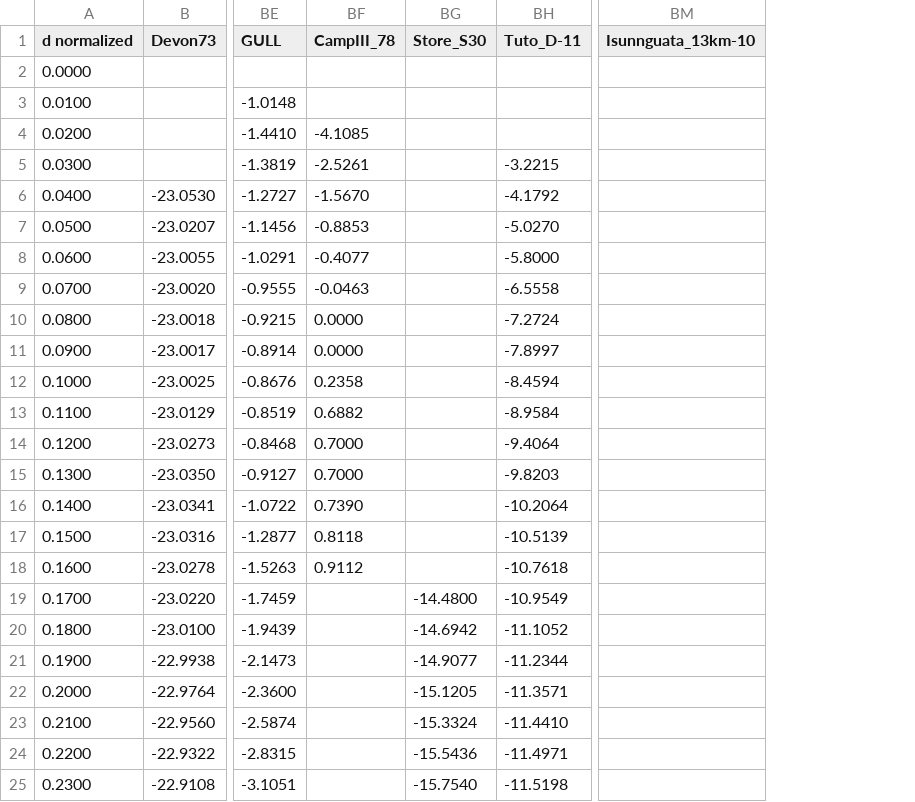
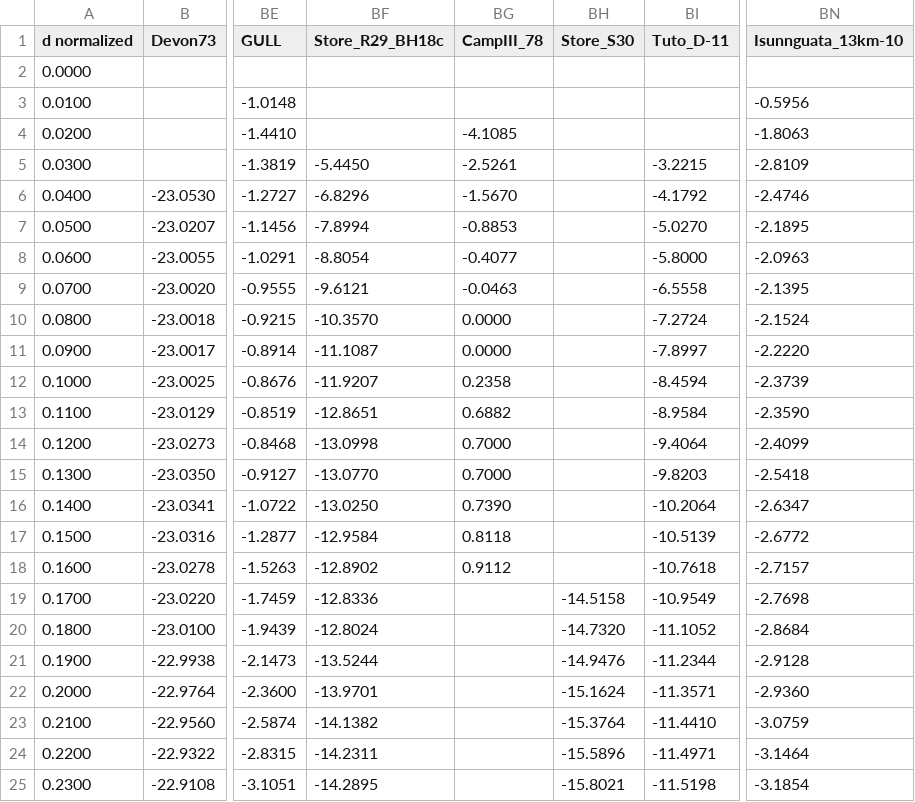
Before and after one commit to GEUS-Glaciology-and-Climate/greenland_ice_borehole_temperature_profiles, a CSV file: data/temperature_dnorm.csv, drawn as a sheet; only a part is shown, gaps mark what is left out; addresses are those after the commit; the diff covers the shown part only; the diff names each change by its address in the sheet, - before the commit and + after, or states it on an @@ line.

```diff
--- a/data/temperature_dnorm.csv
+++ b/data/temperature_dnorm.csv
+column BF (Store_R29_BH18c), rows 5-25: -5.4450 | -6.8296 | -7.8994 | -8.8054 | -9.6121 | -10.3570 | -11.1087 | -11.9207 | -12.8651 | -13.0998 | -13.0770 | -13.0250 | -12.9584 | -12.8902 | -12.8336 | -12.8024 | -13.5244 | -13.9701 | -14.1382 | -14.2311 | -14.2895
-BN3 (Isunnguata_13km-10): (empty)
+BN3 (Isunnguata_13km-10): -0.5956
-BN4 (Isunnguata_13km-10): (empty)
+BN4 (Isunnguata_13km-10): -1.8063
-BN5 (Isunnguata_13km-10): (empty)
+BN5 (Isunnguata_13km-10): -2.8109
-BN6 (Isunnguata_13km-10): (empty)
+BN6 (Isunnguata_13km-10): -2.4746
-BN7 (Isunnguata_13km-10): (empty)
+BN7 (Isunnguata_13km-10): -2.1895
-BN8 (Isunnguata_13km-10): (empty)
+BN8 (Isunnguata_13km-10): -2.0963
-BN9 (Isunnguata_13km-10): (empty)
+BN9 (Isunnguata_13km-10): -2.1395
-BN10 (Isunnguata_13km-10): (empty)
+BN10 (Isunnguata_13km-10): -2.1524
-BN11 (Isunnguata_13km-10): (empty)
+BN11 (Isunnguata_13km-10): -2.2220
-BN12 (Isunnguata_13km-10): (empty)
+BN12 (Isunnguata_13km-10): -2.3739
-BN13 (Isunnguata_13km-10): (empty)
+BN13 (Isunnguata_13km-10): -2.3590
-BN14 (Isunnguata_13km-10): (empty)
+BN14 (Isunnguata_13km-10): -2.4099
-BN15 (Isunnguata_13km-10): (empty)
+BN15 (Isunnguata_13km-10): -2.5418
-BN16 (Isunnguata_13km-10): (empty)
+BN16 (Isunnguata_13km-10): -2.6347
-BN17 (Isunnguata_13km-10): (empty)
+BN17 (Isunnguata_13km-10): -2.6772
-BN18 (Isunnguata_13km-10): (empty)
+BN18 (Isunnguata_13km-10): -2.7157
-BH19 (Store_S30): -14.4800
+BH19 (Store_S30): -14.5158
-BN19 (Isunnguata_13km-10): (empty)
+BN19 (Isunnguata_13km-10): -2.7698
-BH20 (Store_S30): -14.6942
+BH20 (Store_S30): -14.7320
-BN20 (Isunnguata_13km-10): (empty)
+BN20 (Isunnguata_13km-10): -2.8684
-BH21 (Store_S30): -14.9077
+BH21 (Store_S30): -14.9476
-BN21 (Isunnguata_13km-10): (empty)
+BN21 (Isunnguata_13km-10): -2.9128
-BH22 (Store_S30): -15.1205
+BH22 (Store_S30): -15.1624
-BN22 (Isunnguata_13km-10): (empty)
+BN22 (Isunnguata_13km-10): -2.9360
-BH23 (Store_S30): -15.3324
+BH23 (Store_S30): -15.3764
-BN23 (Isunnguata_13km-10): (empty)
+BN23 (Isunnguata_13km-10): -3.0759
-BH24 (Store_S30): -15.5436
+BH24 (Store_S30): -15.5896
-BN24 (Isunnguata_13km-10): (empty)
+BN24 (Isunnguata_13km-10): -3.1464
-BH25 (Store_S30): -15.7540
+BH25 (Store_S30): -15.8021
-BN25 (Isunnguata_13km-10): (empty)
+BN25 (Isunnguata_13km-10): -3.1854
```
Also changed, not shown: 133 edited cells elsewhere in this file, data/meta.csv, 20 other files.
